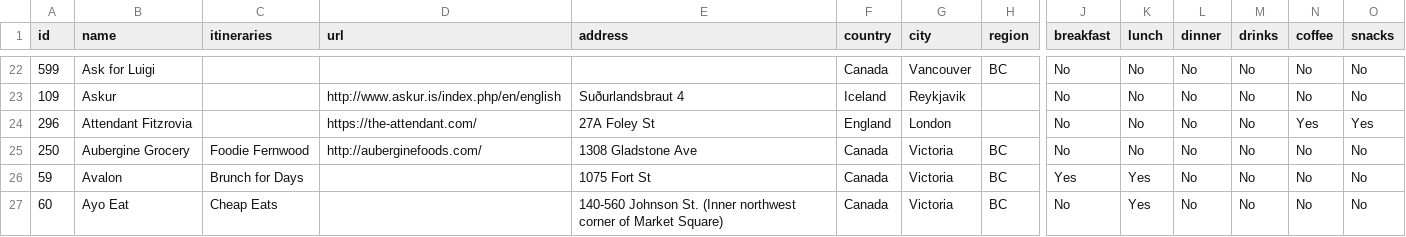
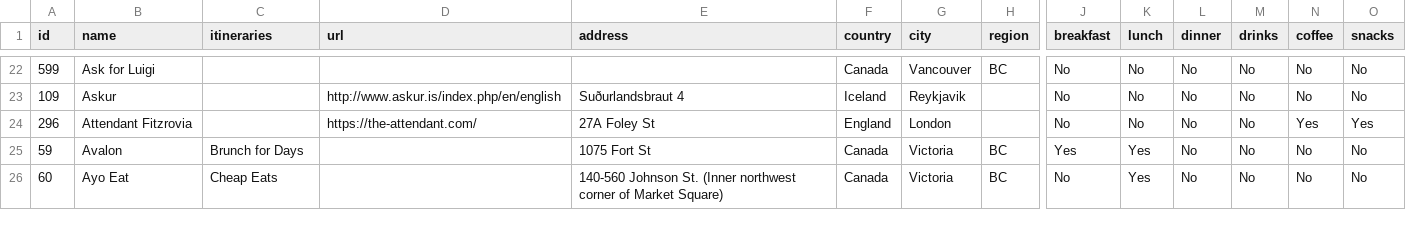
Before and after one commit to jenreiher/forkitliststatic, a CSV file: content/restaurants.csv, drawn as a sheet; only a part is shown, gaps mark what is left out; rows hold the shown columns only; the diff covers the shown part only; the diff names each change by its address in the sheet, - before the commit and + after, or states it on an @@ line.

```diff
--- a/content/restaurants.csv
+++ b/content/restaurants.csv
-row 25: 250 | Aubergine Grocery | Foodie Fernwood | http://auberginefoods.com/ | 1308 Gladstone Ave | Canada | Victoria | BC | No | No | No | No | No | No
```
Also changed, not shown: 33 edited cells elsewhere in this file, 2 other files.
